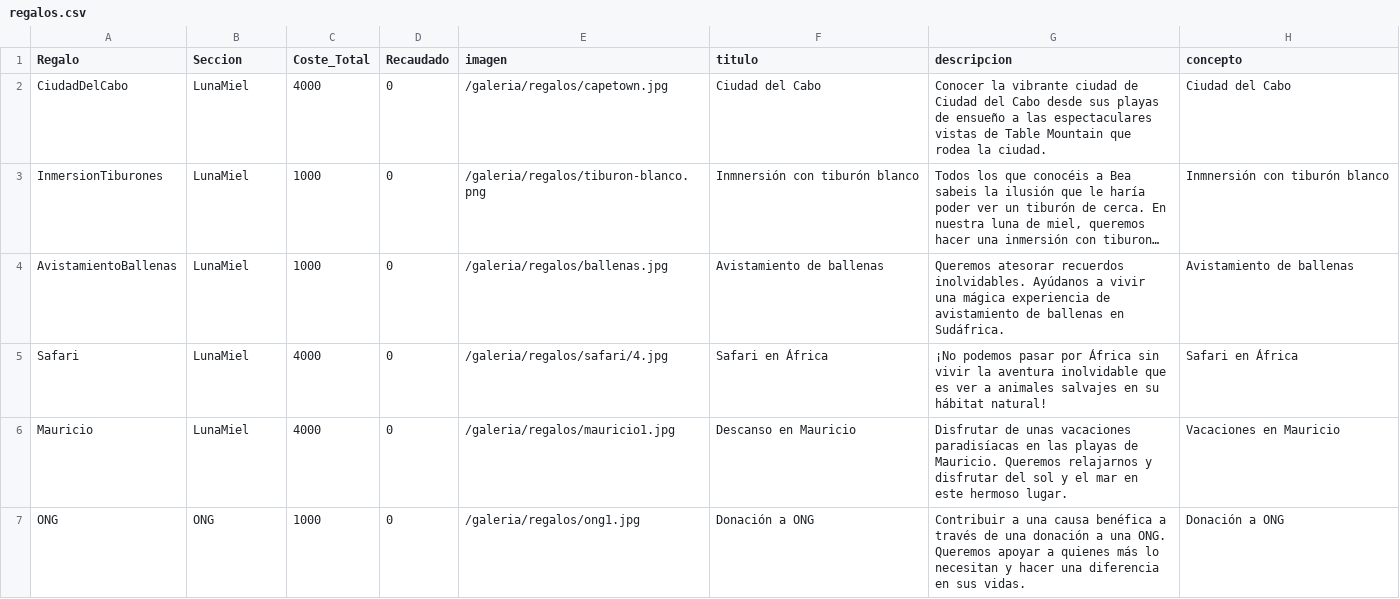
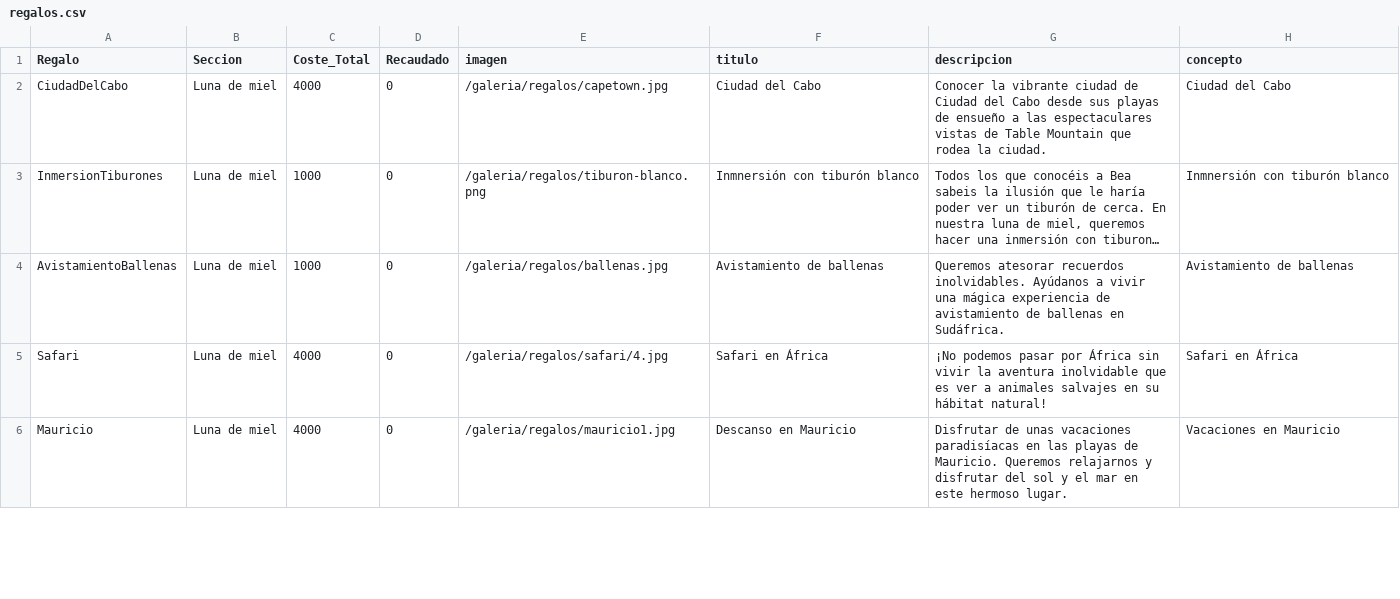
Before and after one commit to pabloiglesia/web-boda, a CSV file: assets/regalos.csv, drawn as a sheet; only a part is shown; long unchanged cells end in …; removed rows and columns are numbered as before the commit, all else as after; the diff covers the shown part only; the diff names each change by its address in the sheet, - before the commit and + after, or states it on an @@ line.

Commit message:
Secciones de regalos dinámicas

```diff
--- a/assets/regalos.csv
+++ b/assets/regalos.csv
-B2:B6 (Seccion): LunaMiel
+B2:B6 (Seccion): Luna de miel
-row 7: ONG | ONG | 1000 | 0 | /galeria/regalos/ong1.jpg | Donación a ONG | Contribuir a una causa benéfica a través de una donación a una ONG. Queremos apoyar a quienes más lo necesitan y hacer una diferencia en sus vidas. | Donación a ONG
```
Also changed, not shown: 1 added row and 4 edited cells elsewhere in this file, 2 other files.
